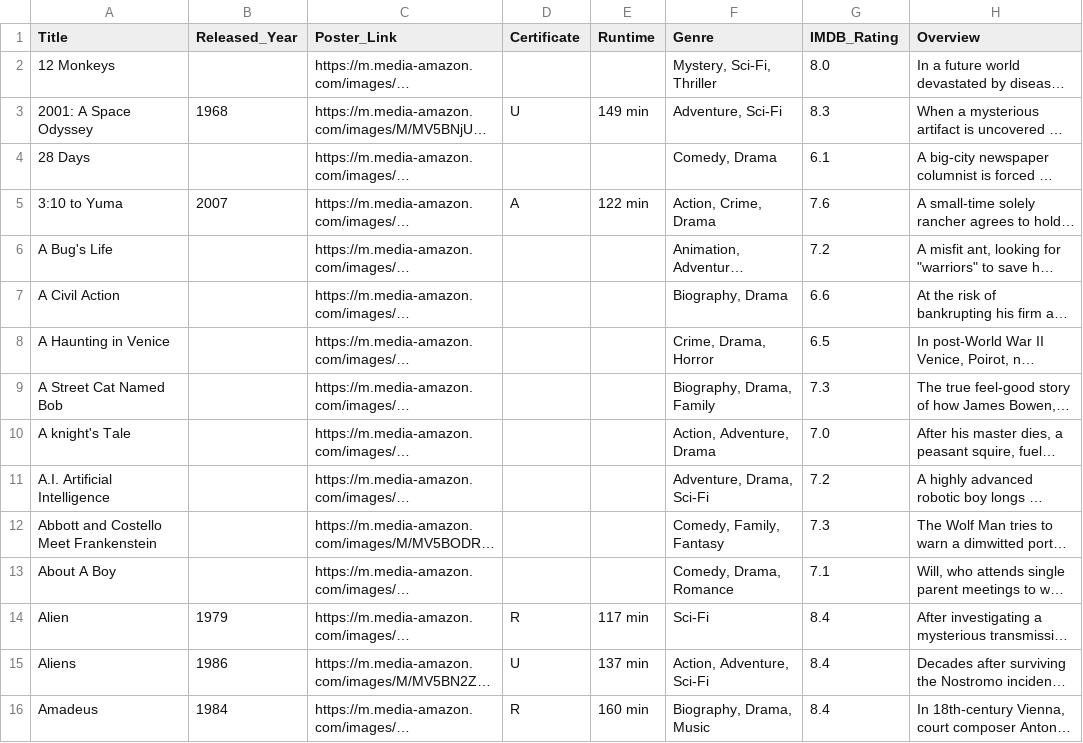
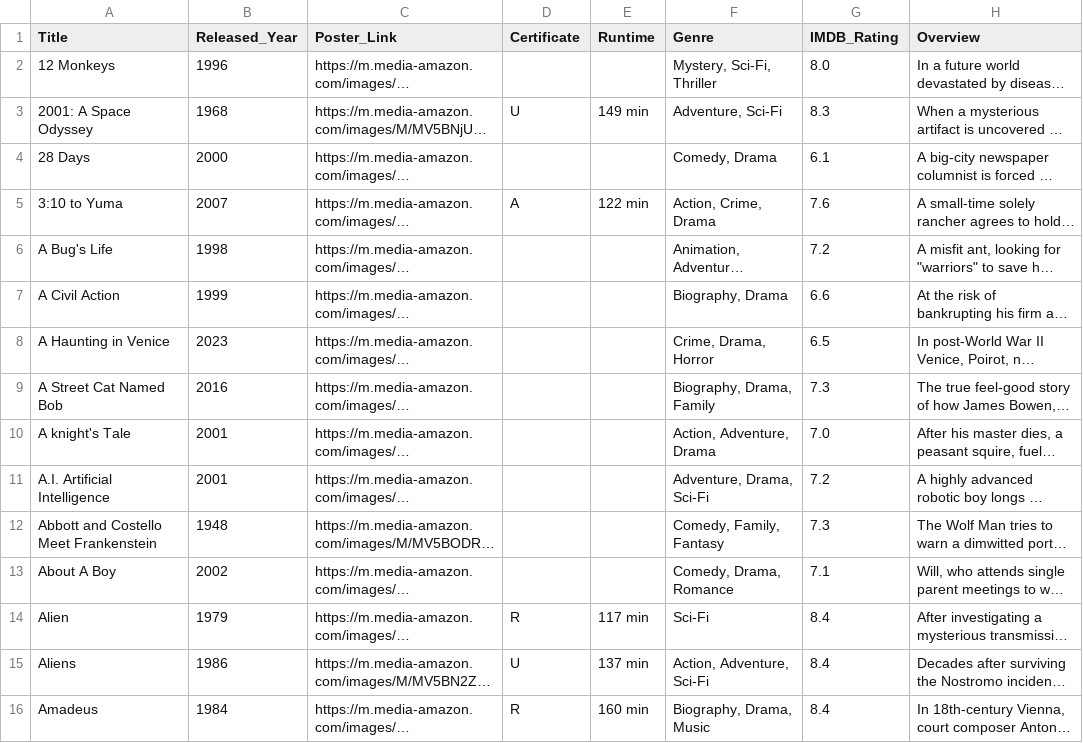
Before and after one commit to damovand/syntax_samples, a CSV file: data/my_Movies_Details_Completed.csv, drawn as a sheet; only a part is shown; long unchanged cells end in …; the diff covers the shown part only; the diff names each change by its address in the sheet, - before the commit and + after, or states it on an @@ line.

```diff
--- a/data/my_Movies_Details_Completed.csv
+++ b/data/my_Movies_Details_Completed.csv
-B2 (Released_Year): (empty)
+B2 (Released_Year): 1996
-B4 (Released_Year): (empty)
+B4 (Released_Year): 2000
-B6 (Released_Year): (empty)
+B6 (Released_Year): 1998
-B7 (Released_Year): (empty)
+B7 (Released_Year): 1999
-B8 (Released_Year): (empty)
+B8 (Released_Year): 2023
-B9 (Released_Year): (empty)
+B9 (Released_Year): 2016
-B10:B11 (Released_Year): (empty)
+B10:B11 (Released_Year): 2001
-B12 (Released_Year): (empty)
+B12 (Released_Year): 1948
-B13 (Released_Year): (empty)
+B13 (Released_Year): 2002
```
Also changed, not shown: 165 edited cells elsewhere in this file, data/My_Movies_Dated.csv, data/my_Movies_Detailed.csv, 4 other files.
